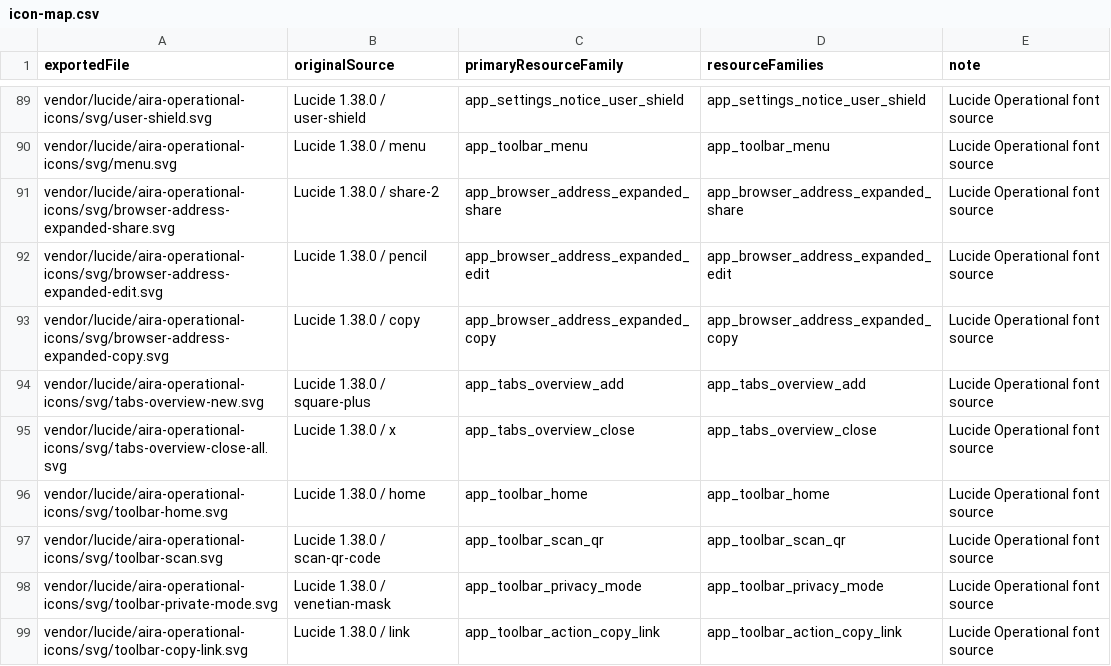
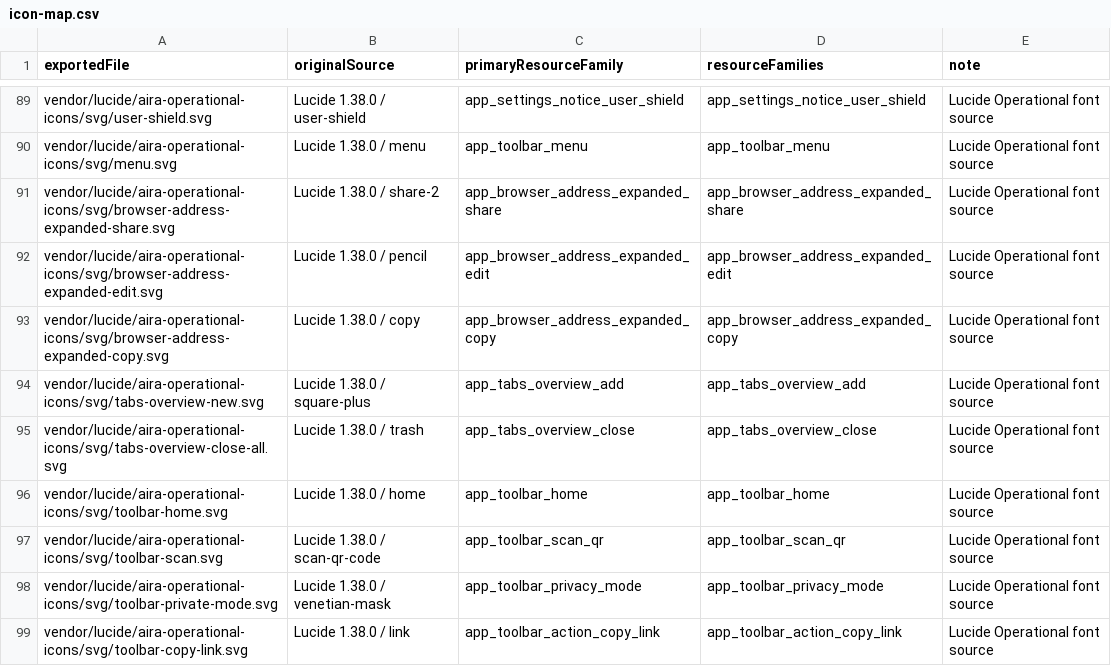
Before and after one commit to mason173/aira-browser, a CSV file: resources/icon-sources/aira/icon-map.csv, drawn as a sheet; only a part is shown, gaps mark what is left out.

Commit message:
fix: keep titles clear of the status bar and blur only after scroll
Settings titles use the status-bar height instead of sitting under it.
Sheet and list blur stays off until the content actually moves. The tab
overview close button uses the trash font glyph. Top immersion switches
move into toolbar settings, and always-on immersion stays off for the split bar.

```diff
--- a/resources/icon-sources/aira/icon-map.csv
+++ b/resources/icon-sources/aira/icon-map.csv
@@ -94,3 +94,3 @@ vendor/lucide/aira-operational-icons/svg/browser-address-expanded-copy.svg,Lucid
 vendor/lucide/aira-operational-icons/svg/tabs-overview-new.svg,Lucide 1.38.0 / square-plus,app_tabs_overview_add,app_tabs_overview_add,Lucide Operational font source
-vendor/lucide/aira-operational-icons/svg/tabs-overview-close-all.svg,Lucide 1.38.0 / x,app_tabs_overview_close,app_tabs_overview_close,Lucide Operational font source
+vendor/lucide/aira-operational-icons/svg/tabs-overview-close-all.svg,Lucide 1.38.0 / trash,app_tabs_overview_close,app_tabs_overview_close,Lucide Operational font source
 vendor/lucide/aira-operational-icons/svg/toolbar-home.svg,Lucide 1.38.0 / home,app_toolbar_home,app_toolbar_home,Lucide Operational font source
```
Also changed, not shown: 29 other files.
